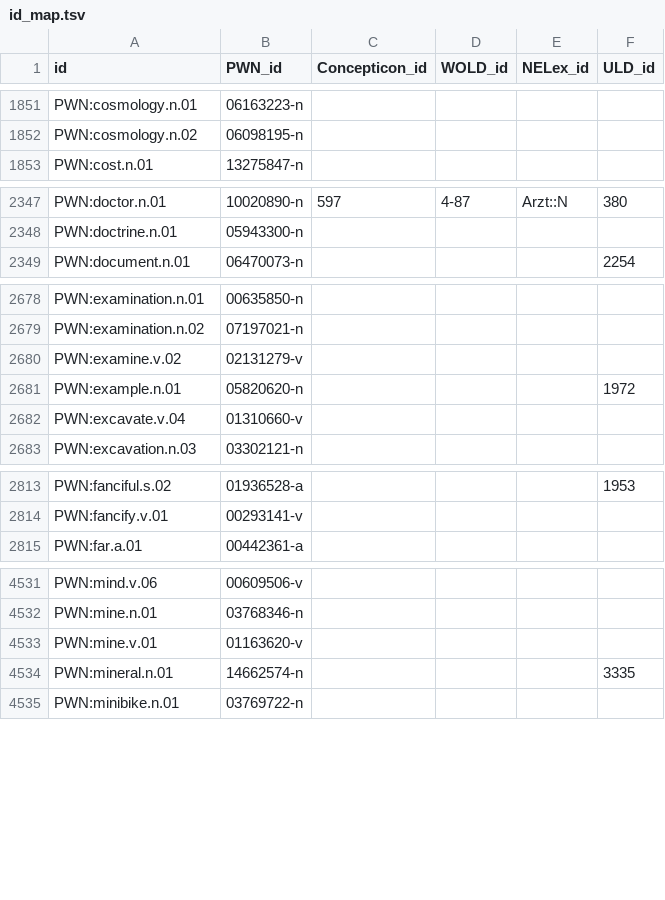
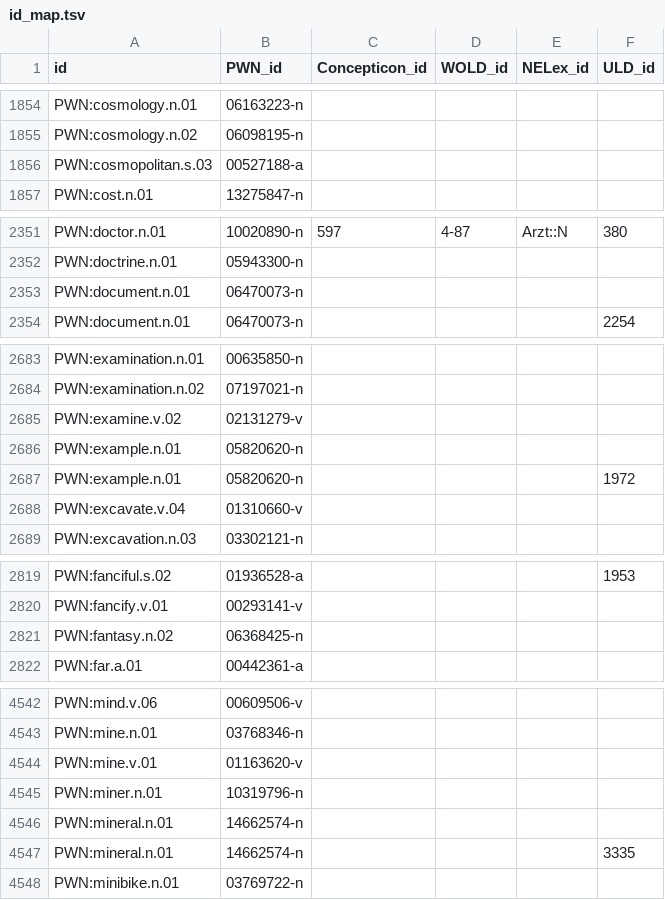
Before and after one commit to barumau/panlexia, a TSV file: data/id_map.tsv, drawn as a sheet; only a part is shown, gaps mark what is left out; the diff covers the shown part only.

```diff
--- a/data/id_map.tsv
+++ b/data/id_map.tsv
@@ -1852,2 +1855,3 @@ PWN:cosmology.n.01	06163223-n
 PWN:cosmology.n.02	06098195-n				
+PWN:cosmopolitan.s.03	00527188-a				
 PWN:cost.n.01	13275847-n				
@@ -2348,2 +2352,3 @@ PWN:doctor.n.01	10020890-n	597	4-87	Arzt::N	380
 PWN:doctrine.n.01	05943300-n				
+PWN:document.n.01	06470073-n				
 PWN:document.n.01	06470073-n				2254
@@ -2680,2 +2685,3 @@ PWN:examination.n.02	07197021-n
 PWN:examine.v.02	02131279-v				
+PWN:example.n.01	05820620-n				
 PWN:example.n.01	05820620-n				1972
@@ -2814,2 +2820,3 @@ PWN:fanciful.s.02	01936528-a				1953
 PWN:fancify.v.01	00293141-v				
+PWN:fantasy.n.02	06368425-n				
 PWN:far.a.01	00442361-a				
@@ -4533,2 +4544,4 @@ PWN:mine.n.01	03768346-n
 PWN:mine.v.01	01163620-v				
+PWN:miner.n.01	10319796-n				
+PWN:mineral.n.01	14662574-n				
 PWN:mineral.n.01	14662574-n				3335
```
Also changed, not shown: 11 added rows elsewhere in this file, concepts/E/eng-definition.tsv, dict/E/eng.tsv, 1 other file.
